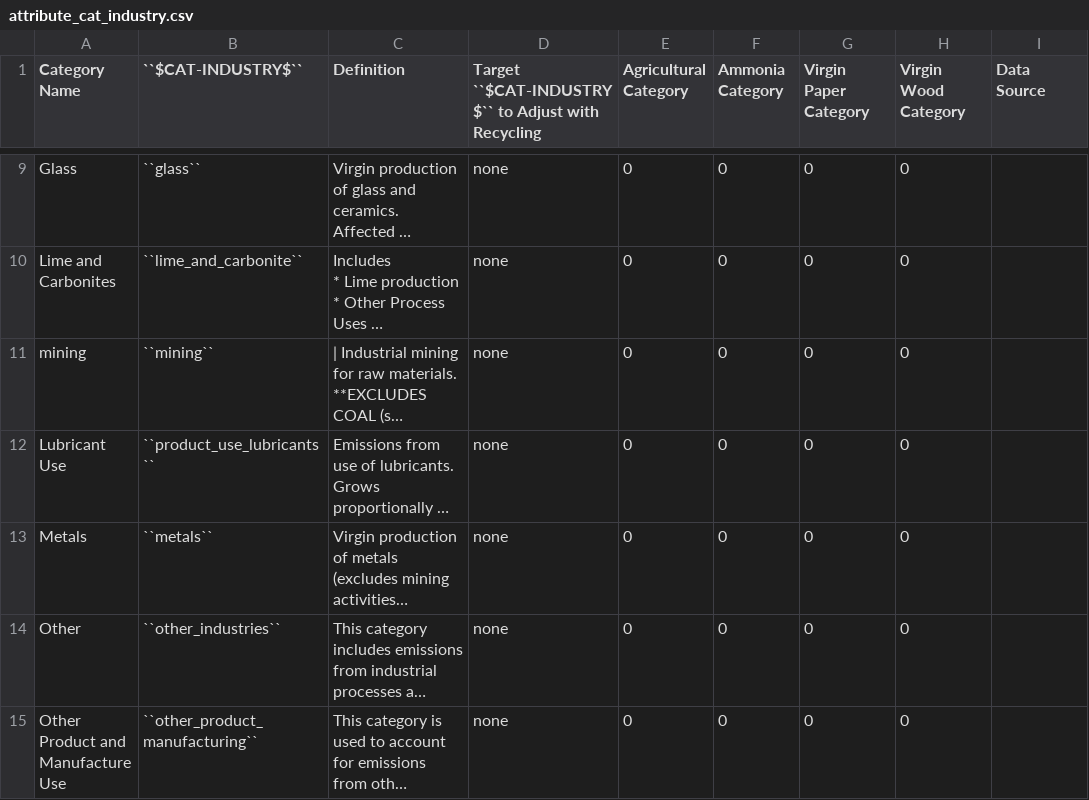
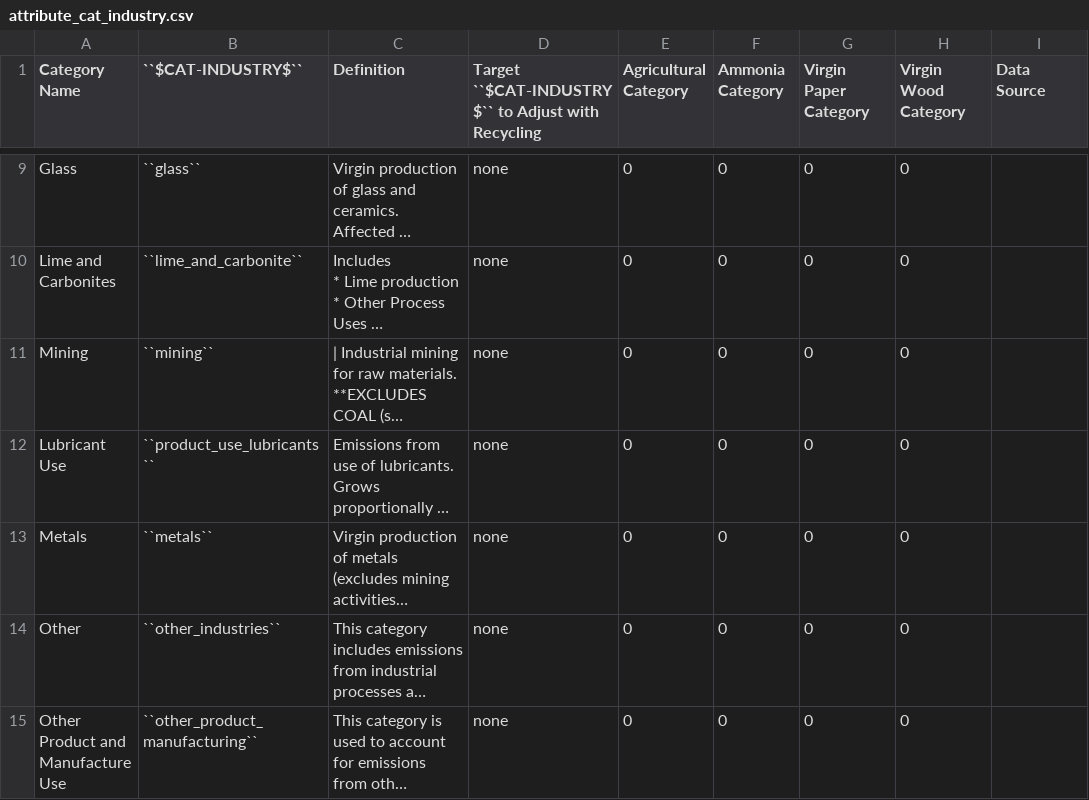
Before and after one commit to jcsyme/sisepuede, a CSV file: sisepuede/attributes/attribute_cat_industry.csv, drawn as a sheet; only a part is shown, gaps mark what is left out; long unchanged cells end in …; the diff names each change by its address in the sheet, - before the commit and + after, or states it on an @@ line.

```diff
--- a/sisepuede/attributes/attribute_cat_industry.csv
+++ b/sisepuede/attributes/attribute_cat_industry.csv
-A11 (Category Name): mining
+A11 (Category Name): Mining
```
Also changed, not shown: 26 other files.
